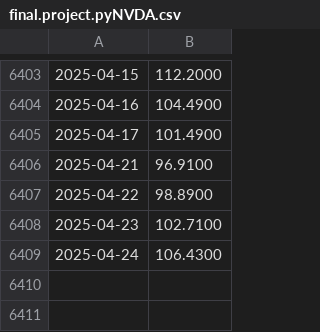
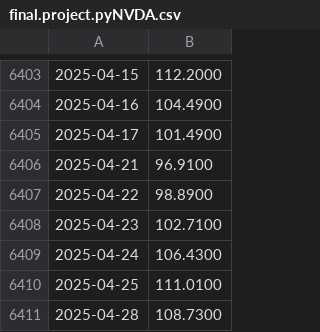
Before and after one commit to josephbutler12/final-project, a CSV file: final.project.pyNVDA.csv, drawn as a sheet; only a part is shown, gaps mark what is left out.

```diff
--- a/final.project.pyNVDA.csv
+++ b/final.project.pyNVDA.csv
@@ -6409 +6409,3 @@
 2025-04-24,106.4300
+2025-04-25,111.0100
+2025-04-28,108.7300
```
Also changed, not shown: final.project.pyNKE.csv, final.project.pyPLTR.csv, 9 other files.
